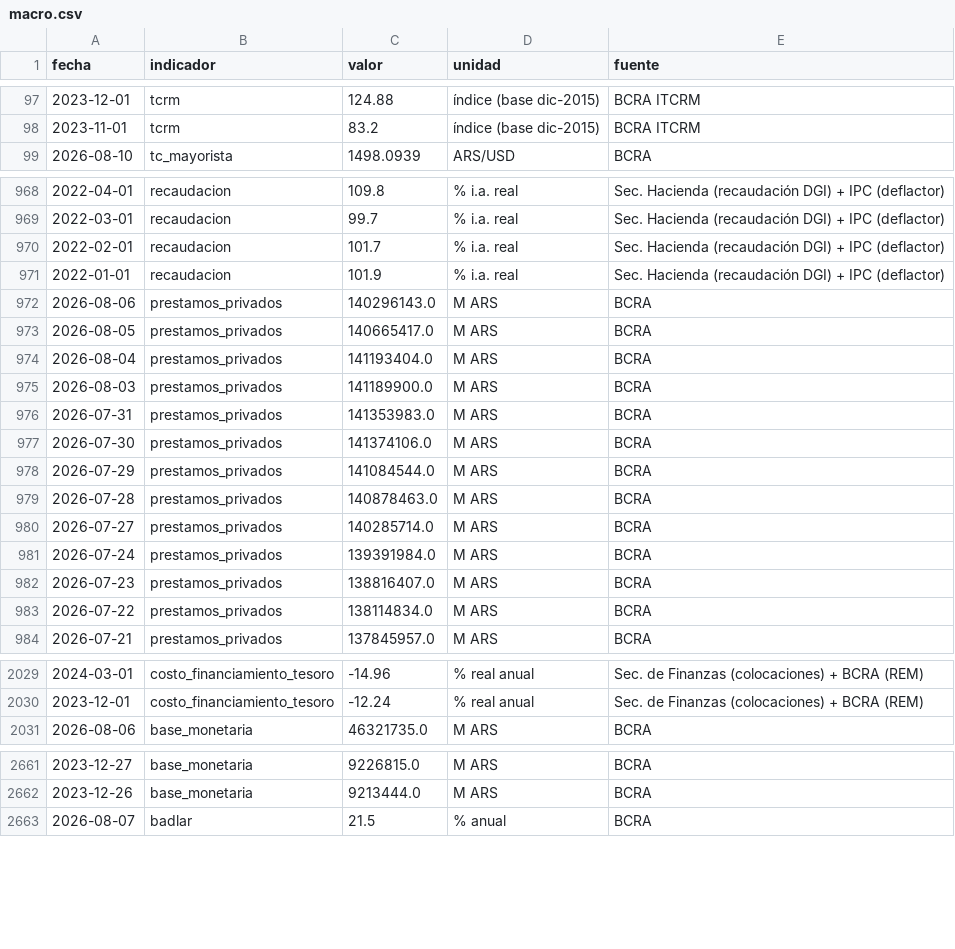
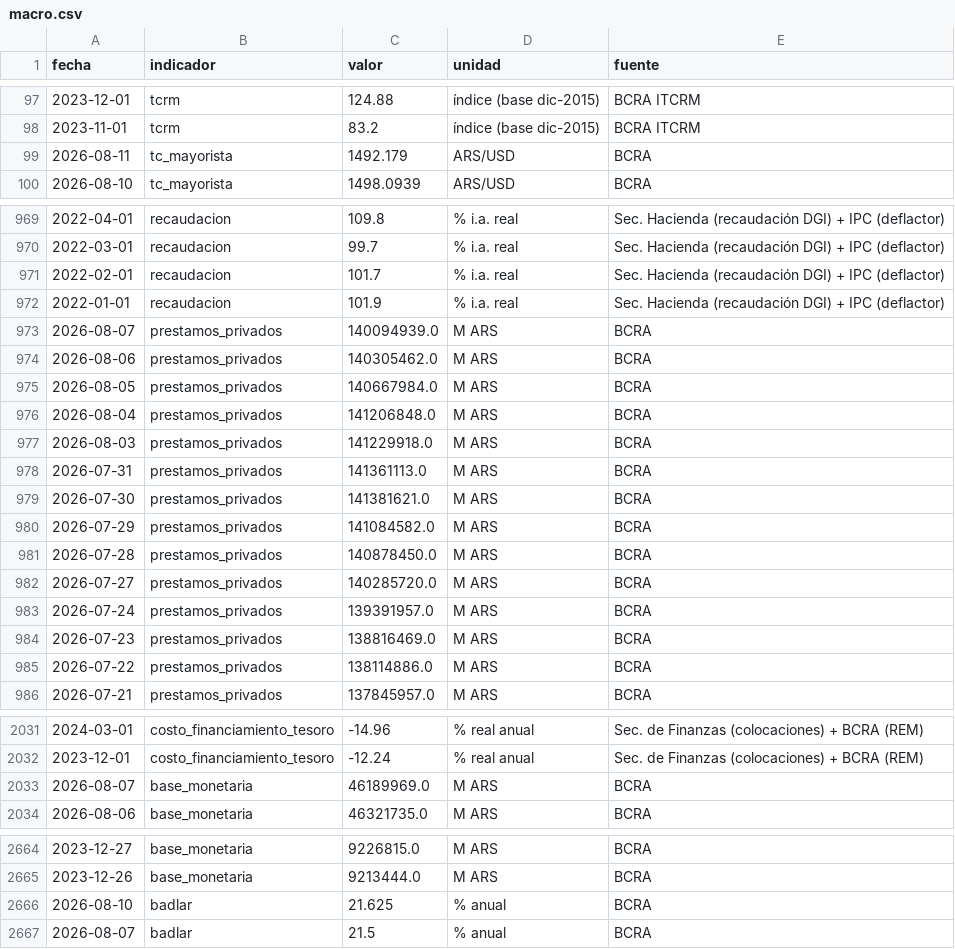
Before and after one commit to Juanpintoselso33/cigob-informe-coyuntura, a CSV file: projects/informe_coyuntura/output/series/macro.csv, drawn as a sheet; only a part is shown, gaps mark what is left out; the diff covers the shown part only.

```diff
--- a/projects/informe_coyuntura/output/series/macro.csv
+++ b/projects/informe_coyuntura/output/series/macro.csv
@@ -98,2 +98,3 @@ fecha,indicador,valor,unidad,fuente
 2023-11-01,tcrm,83.2,índice (base dic-2015),BCRA ITCRM
+2026-08-11,tc_mayorista,1492.179,ARS/USD,BCRA
 2026-08-10,tc_mayorista,1498.0939,ARS/USD,BCRA
@@ -971,14 +972,15 @@ fecha,indicador,valor,unidad,fuente
 2022-01-01,recaudacion,101.9,% i.a. real,Sec. Hacienda (recaudación DGI) + IPC (deflactor)
-2026-08-06,prestamos_privados,140296143.0,M ARS,BCRA
-2026-08-05,prestamos_privados,140665417.0,M ARS,BCRA
-2026-08-04,prestamos_privados,141193404.0,M ARS,BCRA
-2026-08-03,prestamos_privados,141189900.0,M ARS,BCRA
-2026-07-31,prestamos_privados,141353983.0,M ARS,BCRA
-2026-07-30,prestamos_privados,141374106.0,M ARS,BCRA
-2026-07-29,prestamos_privados,141084544.0,M ARS,BCRA
-2026-07-28,prestamos_privados,140878463.0,M ARS,BCRA
-2026-07-27,prestamos_privados,140285714.0,M ARS,BCRA
-2026-07-24,prestamos_privados,139391984.0,M ARS,BCRA
-2026-07-23,prestamos_privados,138816407.0,M ARS,BCRA
-2026-07-22,prestamos_privados,138114834.0,M ARS,BCRA
+2026-08-07,prestamos_privados,140094939.0,M ARS,BCRA
+2026-08-06,prestamos_privados,140305462.0,M ARS,BCRA
+2026-08-05,prestamos_privados,140667984.0,M ARS,BCRA
+2026-08-04,prestamos_privados,141206848.0,M ARS,BCRA
+2026-08-03,prestamos_privados,141229918.0,M ARS,BCRA
+2026-07-31,prestamos_privados,141361113.0,M ARS,BCRA
+2026-07-30,prestamos_privados,141381621.0,M ARS,BCRA
+2026-07-29,prestamos_privados,141084582.0,M ARS,BCRA
+2026-07-28,prestamos_privados,140878450.0,M ARS,BCRA
+2026-07-27,prestamos_privados,140285720.0,M ARS,BCRA
+2026-07-24,prestamos_privados,139391957.0,M ARS,BCRA
+2026-07-23,prestamos_privados,138816469.0,M ARS,BCRA
+2026-07-22,prestamos_privados,138114886.0,M ARS,BCRA
 2026-07-21,prestamos_privados,137845957.0,M ARS,BCRA
@@ -2030,2 +2032,3 @@ fecha,indicador,valor,unidad,fuente
 2023-12-01,costo_financiamiento_tesoro,-12.24,% real anual,Sec. de Finanzas (colocaciones) + BCRA (REM)
+2026-08-07,base_monetaria,46189969.0,M ARS,BCRA
 2026-08-06,base_monetaria,46321735.0,M ARS,BCRA
@@ -2662,2 +2665,3 @@ fecha,indicador,valor,unidad,fuente
 2023-12-26,base_monetaria,9213444.0,M ARS,BCRA
+2026-08-10,badlar,21.625,% anual,BCRA
 2026-08-07,badlar,21.5,% anual,BCRA
```
Also changed, not shown: 1 edited cell elsewhere in this file, projects/informe_coyuntura/output/series/gestion.csv, projects/informe_coyuntura/output/series/politica.csv, 18 other files.
